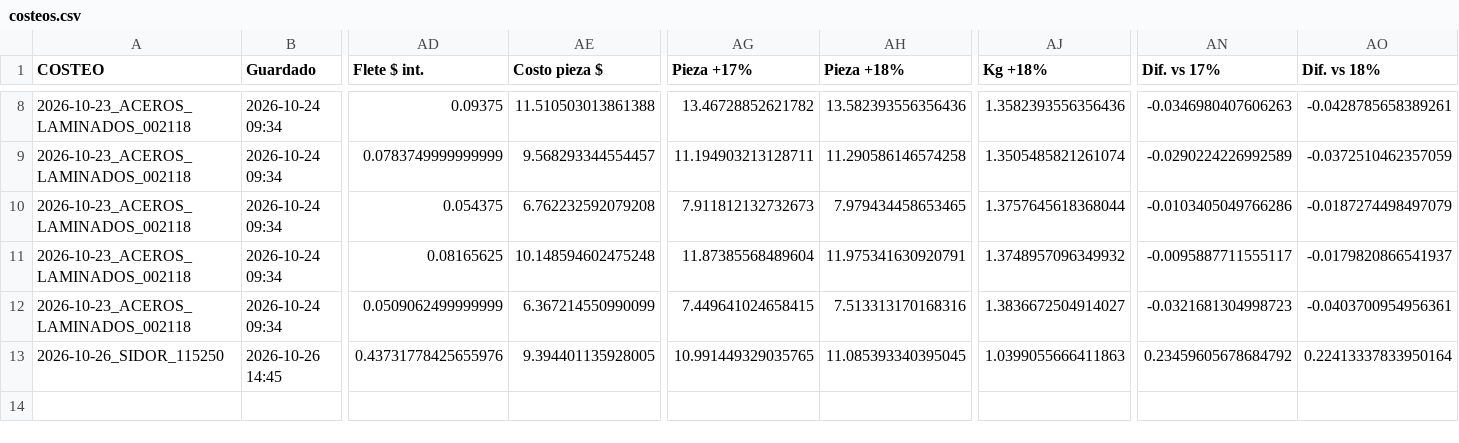
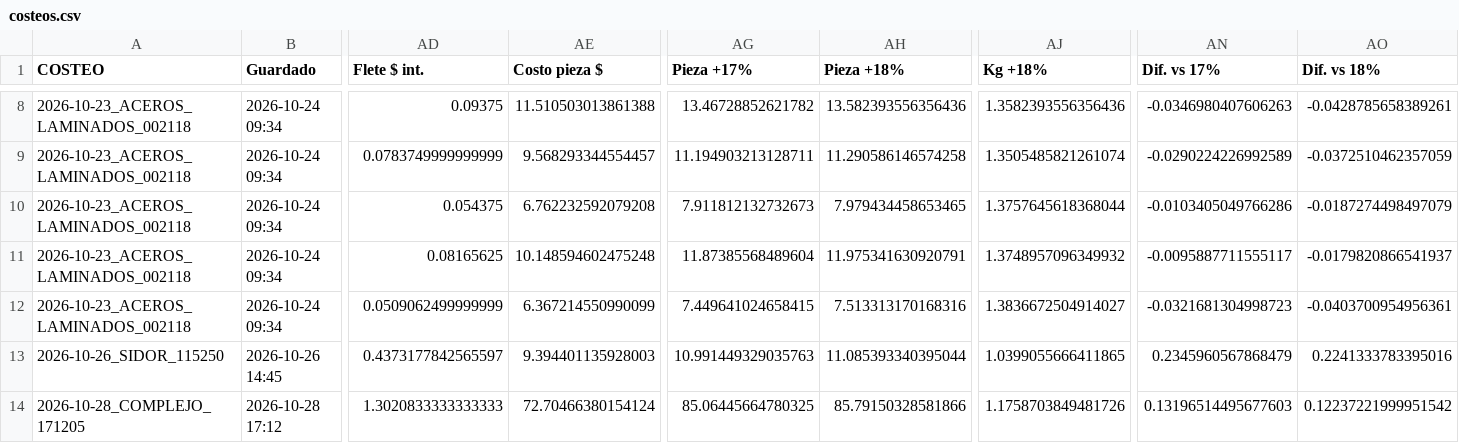
Before and after one commit to Aryana-ia/costeo-compras, a CSV file: data/costeos.csv, drawn as a sheet; only a part is shown, gaps mark what is left out; rows hold the shown columns only; the diff names each change by its address in the sheet, - before the commit and + after, or states it on an @@ line.

Commit message:
Costeo 2026-10-28_COMPLEJO_171205 (detalle)

```diff
--- a/data/costeos.csv
+++ b/data/costeos.csv
-AD13 (Flete $ int.): 0.43731778425655976
+AD13 (Flete $ int.): 0.4373177842565597
-AE13 (Costo pieza $): 9.394401135928005
+AE13 (Costo pieza $): 9.394401135928003
-AG13 (Pieza +17%): 10.991449329035765
+AG13 (Pieza +17%): 10.991449329035763
-AH13 (Pieza +18%): 11.085393340395045
+AH13 (Pieza +18%): 11.085393340395044
-AJ13 (Kg +18%): 1.0399055666411863
+AJ13 (Kg +18%): 1.0399055666411865
-AN13 (Dif. vs 17%): 0.23459605678684792
+AN13 (Dif. vs 17%): 0.2345960567868479
-AO13 (Dif. vs 18%): 0.22413337833950164
+AO13 (Dif. vs 18%): 0.2241333783395016
+row 14: 2026-10-28_COMPLEJO_171205 | 2026-10-28 17:12 | 1.3020833333333333 | 72.70466380154124 | 85.06445664780325 | 85.79150328581866 | 1.1758703849481726 | 0.13196514495677603 | 0.12237221999951542
```
